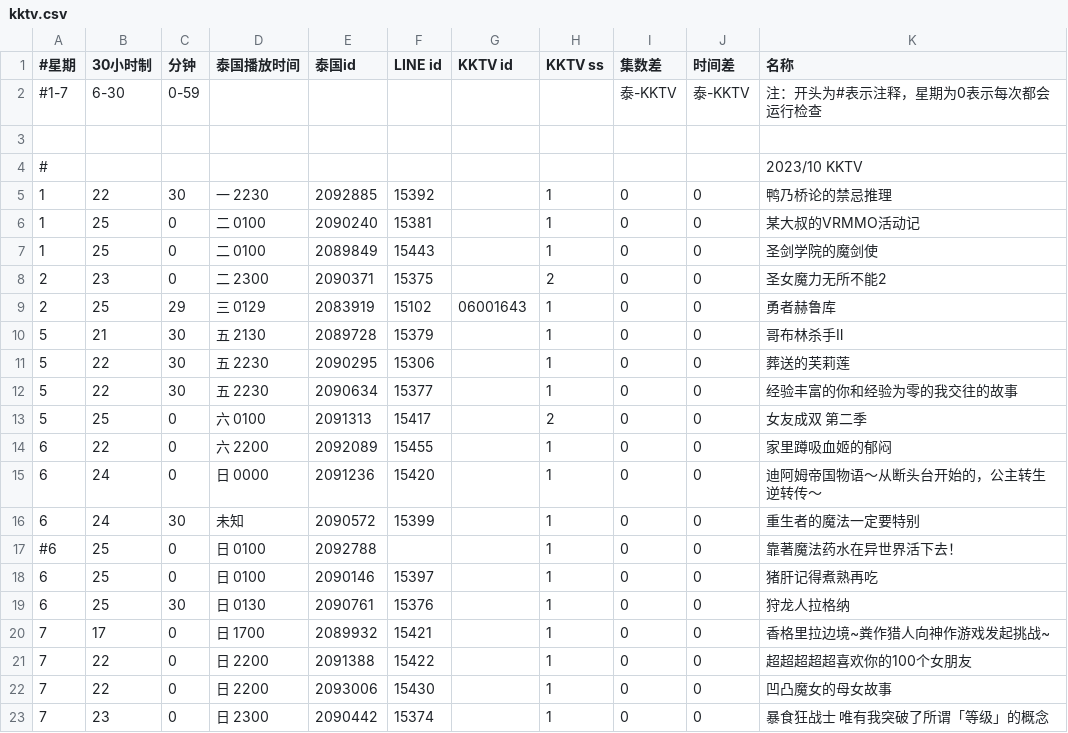
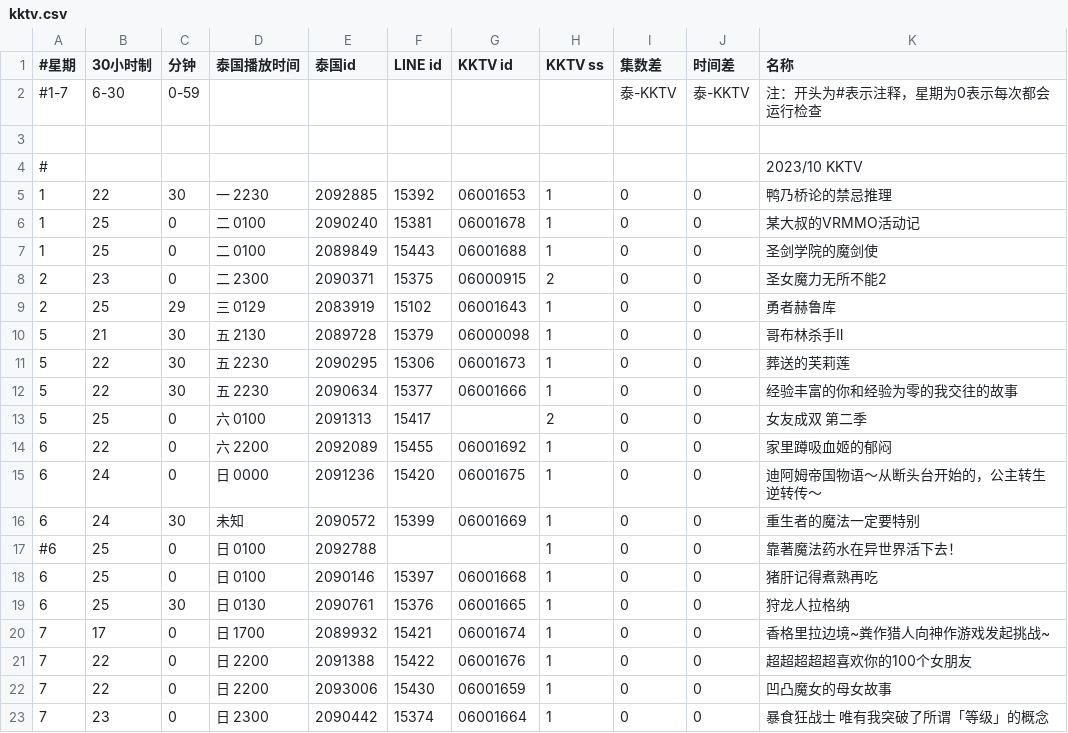
Before and after one commit to david082321/FurrySub, a CSV file: kktv.csv, drawn as a sheet.

Commit message:
Update kktv.csv

```diff
--- a/kktv.csv
+++ b/kktv.csv
@@ -4,20 +4,20 @@
 #,,,,,,,,,,2023/10 KKTV
-1,22,30,一 2230,2092885,15392,,1,0,0,鸭乃桥论的禁忌推理
-1,25,0,二 0100,2090240,15381,,1,0,0,某大叔的VRMMO活动记
-1,25,0,二 0100,2089849,15443,,1,0,0,圣剑学院的魔剑使
-2,23,0,二 2300,2090371,15375,,2,0,0,圣女魔力无所不能2
+1,22,30,一 2230,2092885,15392,06001653,1,0,0,鸭乃桥论的禁忌推理
+1,25,0,二 0100,2090240,15381,06001678,1,0,0,某大叔的VRMMO活动记
+1,25,0,二 0100,2089849,15443,06001688,1,0,0,圣剑学院的魔剑使
+2,23,0,二 2300,2090371,15375,06000915,2,0,0,圣女魔力无所不能2
 2,25,29,三 0129,2083919,15102,06001643,1,0,0,勇者赫鲁库
-5,21,30,五 2130,2089728,15379,,1,0,0,哥布林杀手Ⅱ
-5,22,30,五 2230,2090295,15306,,1,0,0,葬送的芙莉莲
-5,22,30,五 2230,2090634,15377,,1,0,0,经验丰富的你和经验为零的我交往的故事
+5,21,30,五 2130,2089728,15379,06000098,1,0,0,哥布林杀手Ⅱ
+5,22,30,五 2230,2090295,15306,06001673,1,0,0,葬送的芙莉莲
+5,22,30,五 2230,2090634,15377,06001666,1,0,0,经验丰富的你和经验为零的我交往的故事
 5,25,0,六 0100,2091313,15417,,2,0,0,女友成双 第二季
-6,22,0,六 2200,2092089,15455,,1,0,0,家里蹲吸血姬的郁闷
-6,24,0,日 0000,2091236,15420,,1,0,0,迪阿姆帝国物语～从断头台开始的，公主转生逆转传～
-6,24,30,未知,2090572,15399,,1,0,0,重生者的魔法一定要特别
+6,22,0,六 2200,2092089,15455,06001692,1,0,0,家里蹲吸血姬的郁闷
+6,24,0,日 0000,2091236,15420,06001675,1,0,0,迪阿姆帝国物语～从断头台开始的，公主转生逆转传～
+6,24,30,未知,2090572,15399,06001669,1,0,0,重生者的魔法一定要特别
 #6,25,0,日 0100,2092788,,,1,0,0,靠著魔法药水在异世界活下去！
-6,25,0,日 0100,2090146,15397,,1,0,0,猪肝记得煮熟再吃
-6,25,30,日 0130,2090761,15376,,1,0,0,狩龙人拉格纳
-7,17,0,日 1700,2089932,15421,,1,0,0,香格里拉边境~粪作猎人向神作游戏发起挑战~
-7,22,0,日 2200,2091388,15422,,1,0,0,超超超超超喜欢你的100个女朋友
-7,22,0,日 2200,2093006,15430,,1,0,0,凹凸魔女的母女故事
-7,23,0,日 2300,2090442,15374,,1,0,0,暴食狂战士 唯有我突破了所谓「等级」的概念
+6,25,0,日 0100,2090146,15397,06001668,1,0,0,猪肝记得煮熟再吃
+6,25,30,日 0130,2090761,15376,06001665,1,0,0,狩龙人拉格纳
+7,17,0,日 1700,2089932,15421,06001674,1,0,0,香格里拉边境~粪作猎人向神作游戏发起挑战~
+7,22,0,日 2200,2091388,15422,06001676,1,0,0,超超超超超喜欢你的100个女朋友
+7,22,0,日 2200,2093006,15430,06001659,1,0,0,凹凸魔女的母女故事
+7,23,0,日 2300,2090442,15374,06001664,1,0,0,暴食狂战士 唯有我突破了所谓「等级」的概念
```
